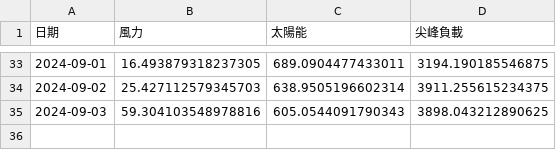
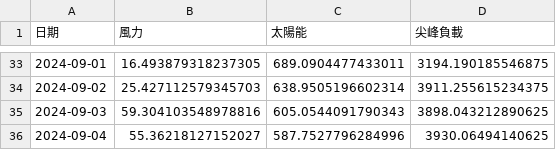
Before and after one commit to skyjadel/Taipower, a CSV file: historical/data/prediction/power.csv, drawn as a sheet; only a part is shown, gaps mark what is left out.

```diff
--- a/historical/data/prediction/power.csv
+++ b/historical/data/prediction/power.csv
@@ -35 +35,2 @@
 2024-09-03,59.304103548978816,605.0544091790343,3898.043212890625
+2024-09-04,55.36218127152027,587.7527796284996,3930.06494140625
```
Also changed, not shown: historical/data/prediction/weather.csv, historical/data/weather/finalized/weather_forecast.csv, 4 other files.
